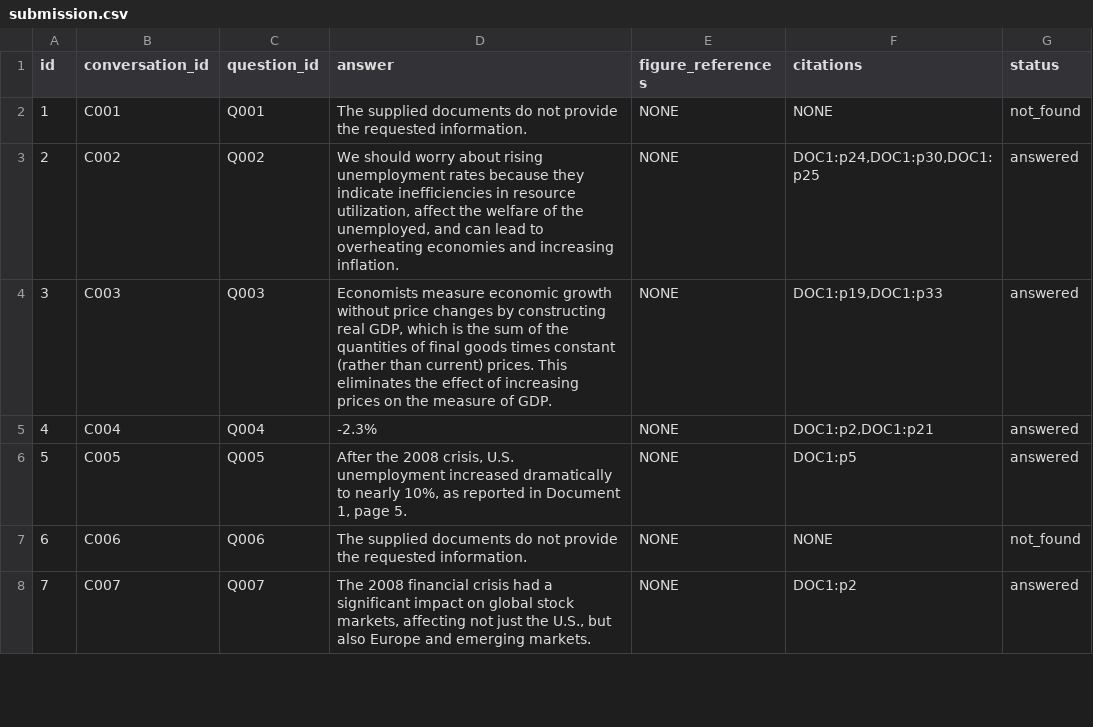
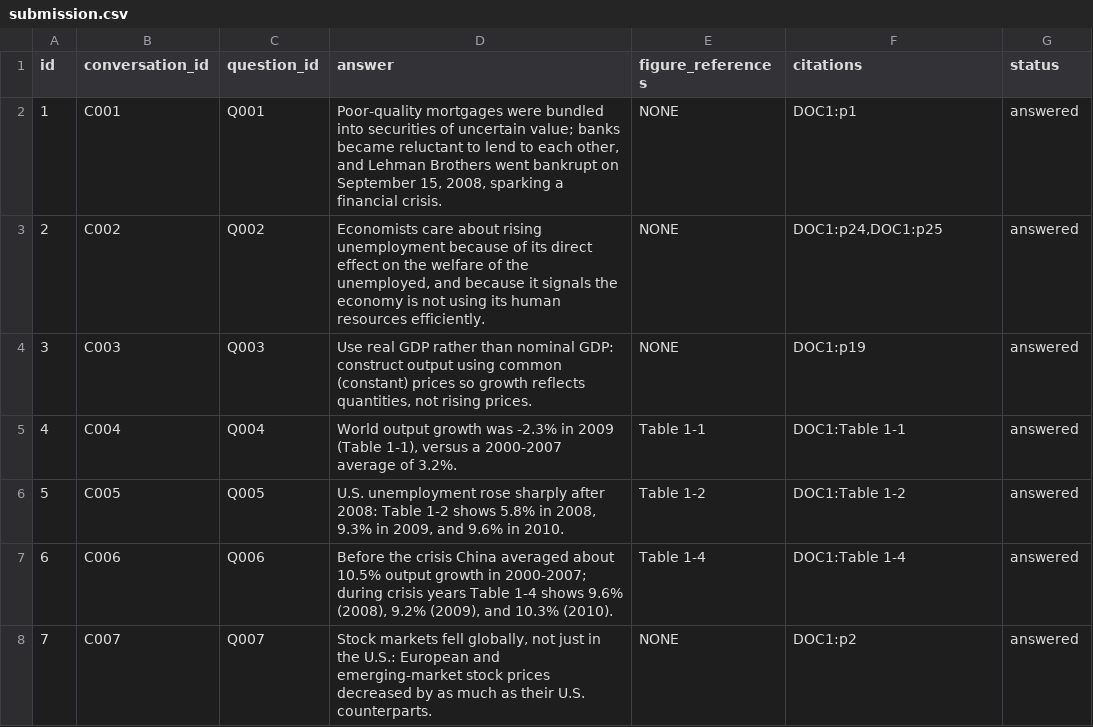
Before and after one commit to snehas-SJSU/data266-lab2-team05, a CSV file: Part1/sneha_singh/submission.csv, drawn as a sheet; only a part is shown; the diff covers the shown part only.

```diff
--- a/Part1/sneha_singh/submission.csv
+++ b/Part1/sneha_singh/submission.csv
@@ -1,8 +1,8 @@
 id,conversation_id,question_id,answer,figure_references,citations,status
-1,C001,Q001,The supplied documents do not provide the requested information.,NONE,NONE,not_found
-2,C002,Q002,"We should worry about rising unemployment rates because they indicate inefficiencies in resource utilization, affect the welfare of the unemployed, and can lead to overheating economies and increasing inflation.",NONE,"DOC1:p24,DOC1:p30,DOC1:p25",answered
-3,C003,Q003,"Economists measure economic growth without price changes by constructing real GDP, which is the sum of the quantities of final goods times constant (rather than current) prices. This eliminates the effect of increasing prices on the measure of GDP.",NONE,"DOC1:p19,DOC1:p33",answered
-4,C004,Q004,-2.3%,NONE,"DOC1:p2,DOC1:p21",answered
-5,C005,Q005,"After the 2008 crisis, U.S. unemployment increased dramatically to nearly 10%, as reported in Document 1, page 5.",NONE,DOC1:p5,answered
-6,C006,Q006,The supplied documents do not provide the requested information.,NONE,NONE,not_found
-7,C007,Q007,"The 2008 financial crisis had a significant impact on global stock markets, affecting not just the U.S., but also Europe and emerging markets.",NONE,DOC1:p2,answered
+1,C001,Q001,"Poor-quality mortgages were bundled into securities of uncertain value; banks became reluctant to lend to each other, and Lehman Brothers went bankrupt on September 15, 2008, sparking a financial crisis.",NONE,DOC1:p1,answered
+2,C002,Q002,"Economists care about rising unemployment because of its direct effect on the welfare of the unemployed, and because it signals the economy is not using its human resources efficiently.",NONE,"DOC1:p24,DOC1:p25",answered
+3,C003,Q003,"Use real GDP rather than nominal GDP: construct output using common (constant) prices so growth reflects quantities, not rising prices.",NONE,DOC1:p19,answered
+4,C004,Q004,"World output growth was -2.3% in 2009 (Table 1-1), versus a 2000-2007 average of 3.2%.",Table 1-1,DOC1:Table 1-1,answered
+5,C005,Q005,"U.S. unemployment rose sharply after 2008: Table 1-2 shows 5.8% in 2008, 9.3% in 2009, and 9.6% in 2010.",Table 1-2,DOC1:Table 1-2,answered
+6,C006,Q006,"Before the crisis China averaged about 10.5% output growth in 2000-2007; during crisis years Table 1-4 shows 9.6% (2008), 9.2% (2009), and 10.3% (2010).",Table 1-4,DOC1:Table 1-4,answered
+7,C007,Q007,"Stock markets fell globally, not just in the U.S.: European and emerging-market stock prices decreased by as much as their U.S. counterparts.",NONE,DOC1:p2,answered
```
Also changed, not shown: 84 edited cells elsewhere in this file, 2 other files.
